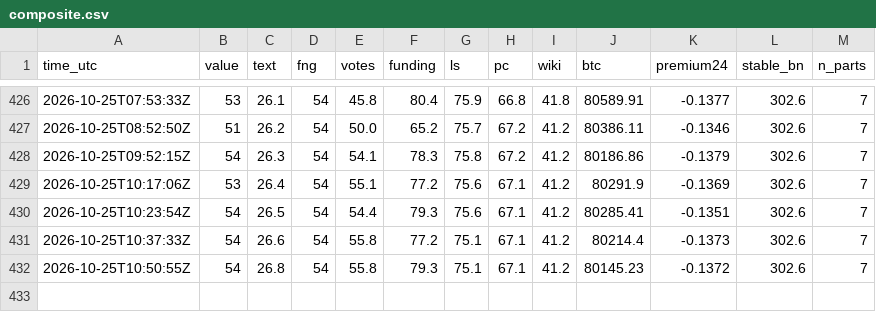
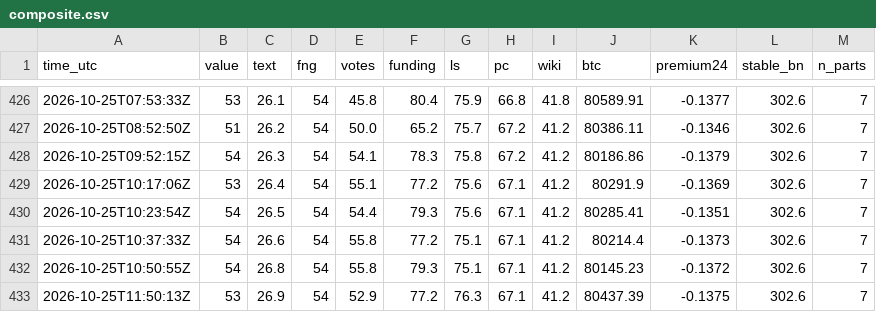
Before and after one commit to RinTue/sentiment, a CSV file: data/composite.csv, drawn as a sheet; only a part is shown, gaps mark what is left out; the diff names each change by its address in the sheet, - before the commit and + after, or states it on an @@ line.

```diff
--- a/data/composite.csv
+++ b/data/composite.csv
+row 433: 2026-10-25T11:50:13Z | 53 | 26.9 | 54 | 52.9 | 77.2 | 76.3 | 67.1 | 41.2 | 80437.39 | -0.1375 | 302.6 | 7
```
Also changed, not shown: data/app_ranks.csv, data/drivers.csv, 9 other files.
